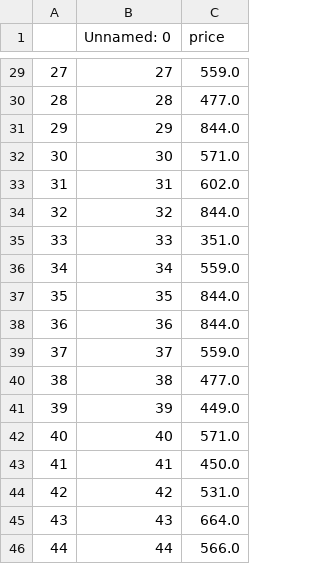
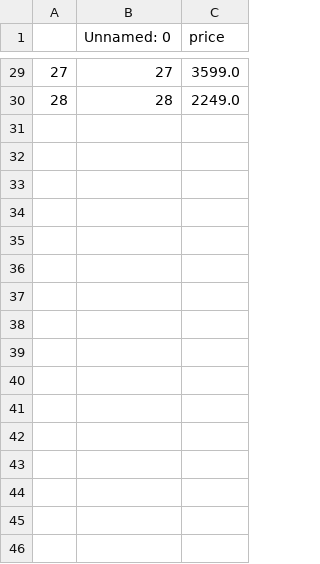
Before and after one commit to vaibhavs9894/Price_Comparision_Of_Products-Vaibhav-Project-, a CSV file: flipkart_price.csv, drawn as a sheet; only a part is shown, gaps mark what is left out; the diff covers the shown part only.

```diff
--- a/flipkart_price.csv
+++ b/flipkart_price.csv
@@ -29,18 +29,2 @@
-27,27,559.0
-28,28,477.0
-29,29,844.0
-30,30,571.0
-31,31,602.0
-32,32,844.0
-33,33,351.0
-34,34,559.0
-35,35,844.0
-36,36,844.0
-37,37,559.0
-38,38,477.0
-39,39,449.0
-40,40,571.0
-41,41,450.0
-42,42,531.0
-43,43,664.0
-44,44,566.0
+27,27,3599.0
+28,28,2249.0
```
Also changed, not shown: 27 edited cells elsewhere in this file, Amazon_price.csv, 2 other files.
